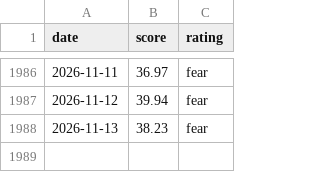
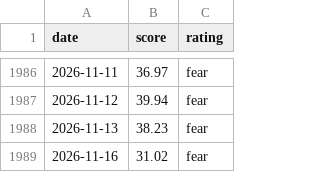
Before and after one commit to MarnoPrinsloo/FG-Index-US_Market-Crypto, a CSV file: data/us_market_fear_greed.csv, drawn as a sheet; only a part is shown, gaps mark what is left out.

```diff
--- a/data/us_market_fear_greed.csv
+++ b/data/us_market_fear_greed.csv
@@ -1988 +1988,2 @@ date,score,rating
 2026-11-13,38.23,fear
+2026-11-16,31.02,fear
```
